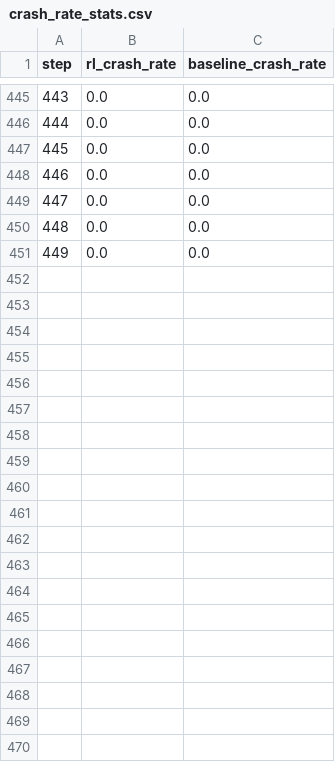
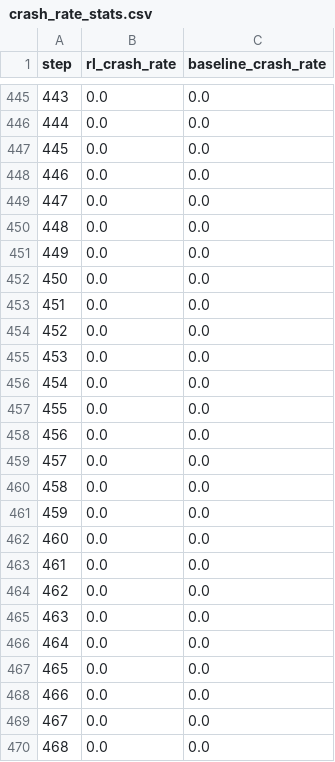
Before and after one commit to Lwullo/aerial_gym_simulator, a CSV file: aerial_gym/scripts/comparison_results/crash_rate_stats.csv, drawn as a sheet; only a part is shown, gaps mark what is left out; the diff covers the shown part only; the diff names each change by its address in the sheet, - before the commit and + after, or states it on an @@ line.

```diff
--- a/aerial_gym/scripts/comparison_results/crash_rate_stats.csv
+++ b/aerial_gym/scripts/comparison_results/crash_rate_stats.csv
+row 452: 450 | 0.0 | 0.0
+row 453: 451 | 0.0 | 0.0
+row 454: 452 | 0.0 | 0.0
+row 455: 453 | 0.0 | 0.0
+row 456: 454 | 0.0 | 0.0
+row 457: 455 | 0.0 | 0.0
+row 458: 456 | 0.0 | 0.0
+row 459: 457 | 0.0 | 0.0
+row 460: 458 | 0.0 | 0.0
+row 461: 459 | 0.0 | 0.0
+row 462: 460 | 0.0 | 0.0
+row 463: 461 | 0.0 | 0.0
+row 464: 462 | 0.0 | 0.0
+row 465: 463 | 0.0 | 0.0
+row 466: 464 | 0.0 | 0.0
+row 467: 465 | 0.0 | 0.0
+row 468: 466 | 0.0 | 0.0
+row 469: 467 | 0.0 | 0.0
+row 470: 468 | 0.0 | 0.0
```
Also changed, not shown: 31 added rows elsewhere in this file, aerial_gym/scripts/comparison_results/aggregated_stats.csv, aerial_gym/scripts/comparison_results/survival_time_stats.csv, 32 other files.
